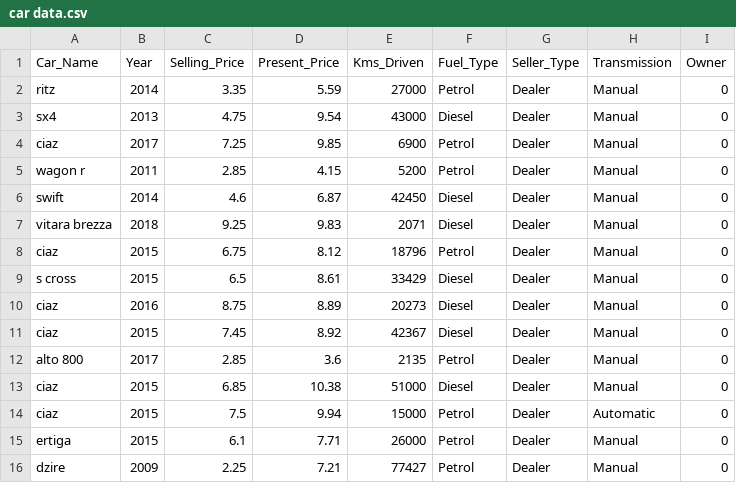
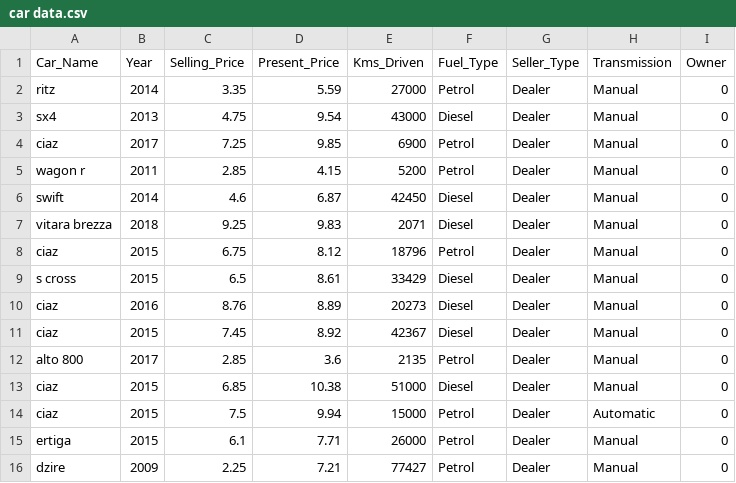
Before and after one commit to ET-MarcoAlmeida/ML_Projects-Python, a CSV file: data/car data.csv, drawn as a sheet; only a part is shown.

Commit message:
commit on main

```diff
--- a/data/car data.csv
+++ b/data/car data.csv
@@ -9,3 +9,3 @@ ciaz,2015,6.75,8.12,18796,Petrol,Dealer,Manual,0
 s cross,2015,6.5,8.61,33429,Diesel,Dealer,Manual,0
-ciaz,2016,8.75,8.89,20273,Diesel,Dealer,Manual,0
+ciaz,2016,8.76,8.89,20273,Diesel,Dealer,Manual,0
 ciaz,2015,7.45,8.92,42367,Diesel,Dealer,Manual,0
```
